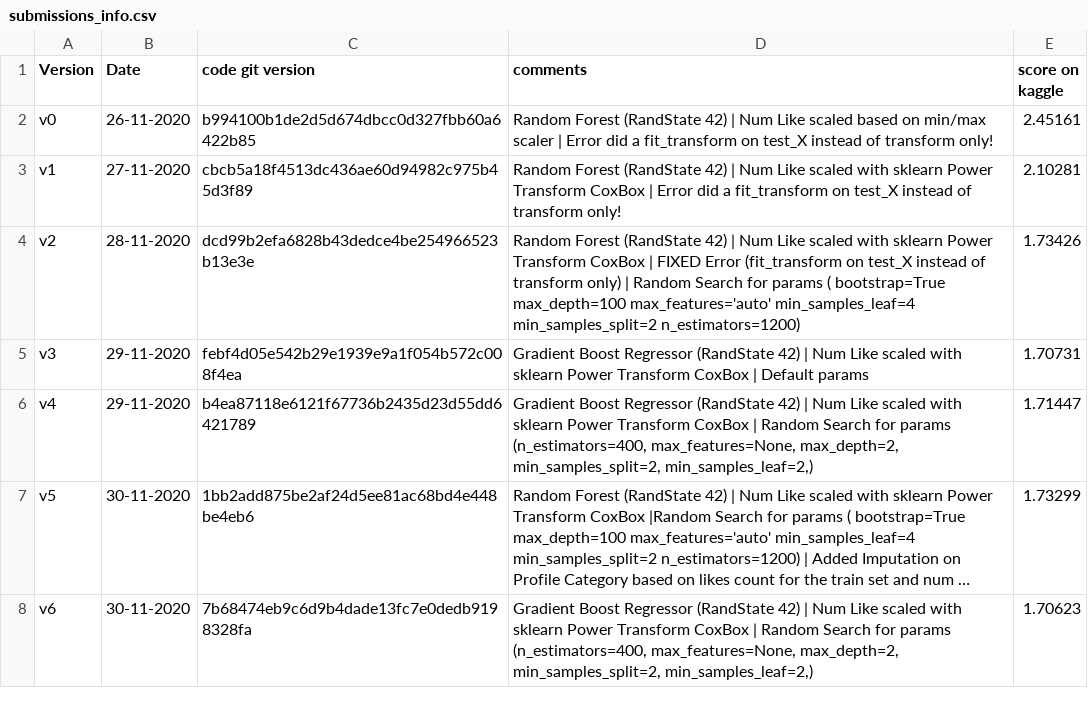
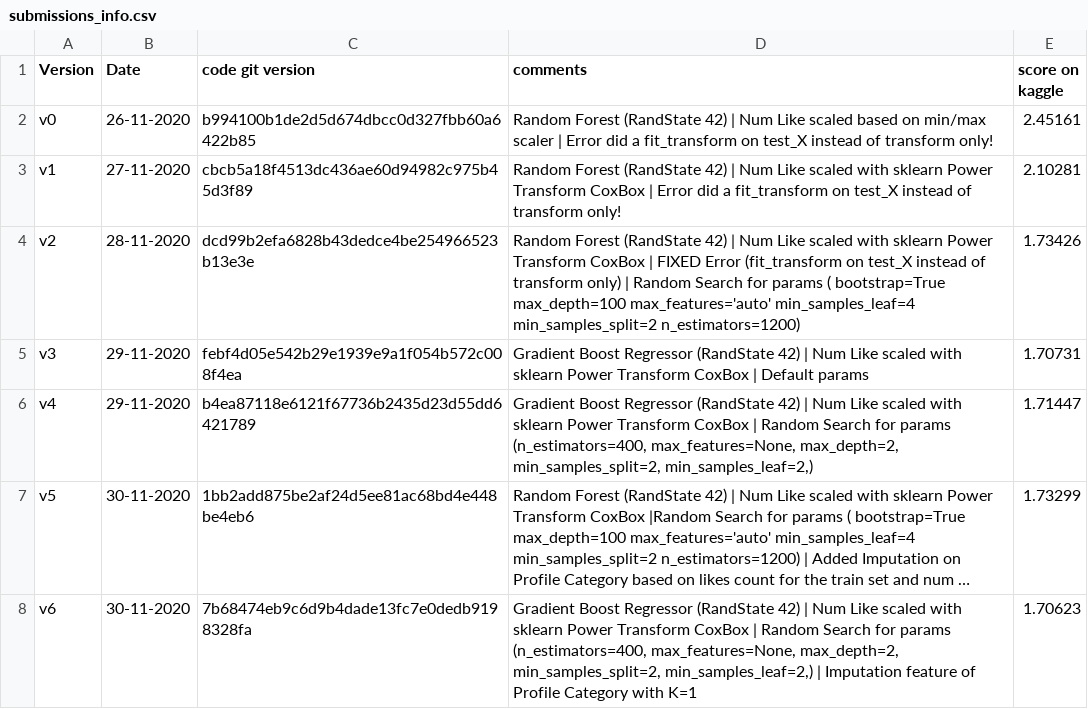
Before and after one commit to aelimame/DataScienceProject, a CSV file: submissions/submissions_info.csv, drawn as a sheet; long unchanged cells end in …; the diff names each change by its address in the sheet, - before the commit and + after, or states it on an @@ line.

Commit message:
Update info

```diff
--- a/submissions/submissions_info.csv
+++ b/submissions/submissions_info.csv
-D8 (comments): …min_samples_split=2, min_samples_leaf=2,)
+D8 (comments): …min_samples_split=2, min_samples_leaf=2,) | Imputation feature of Profile Category with K=1
```
